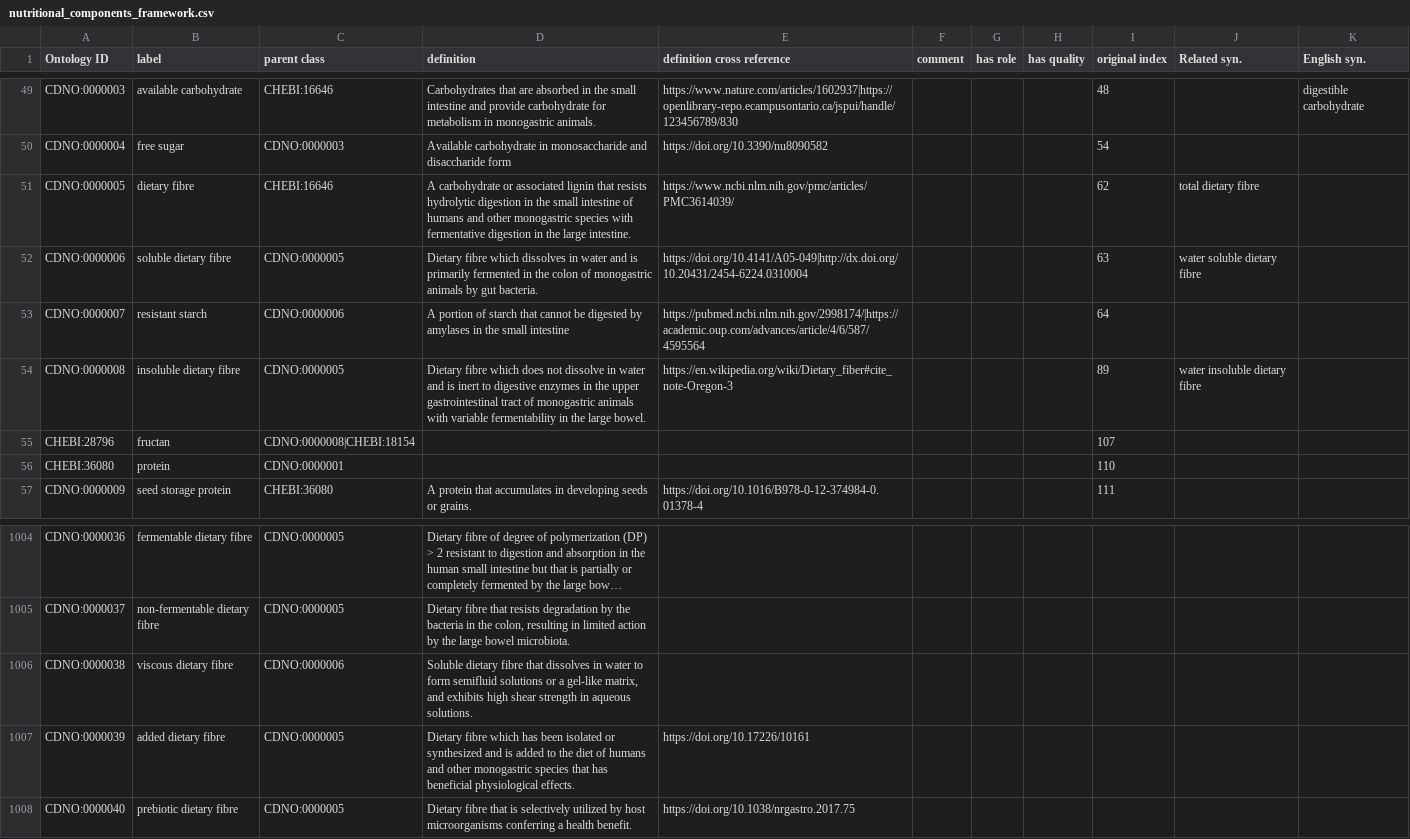
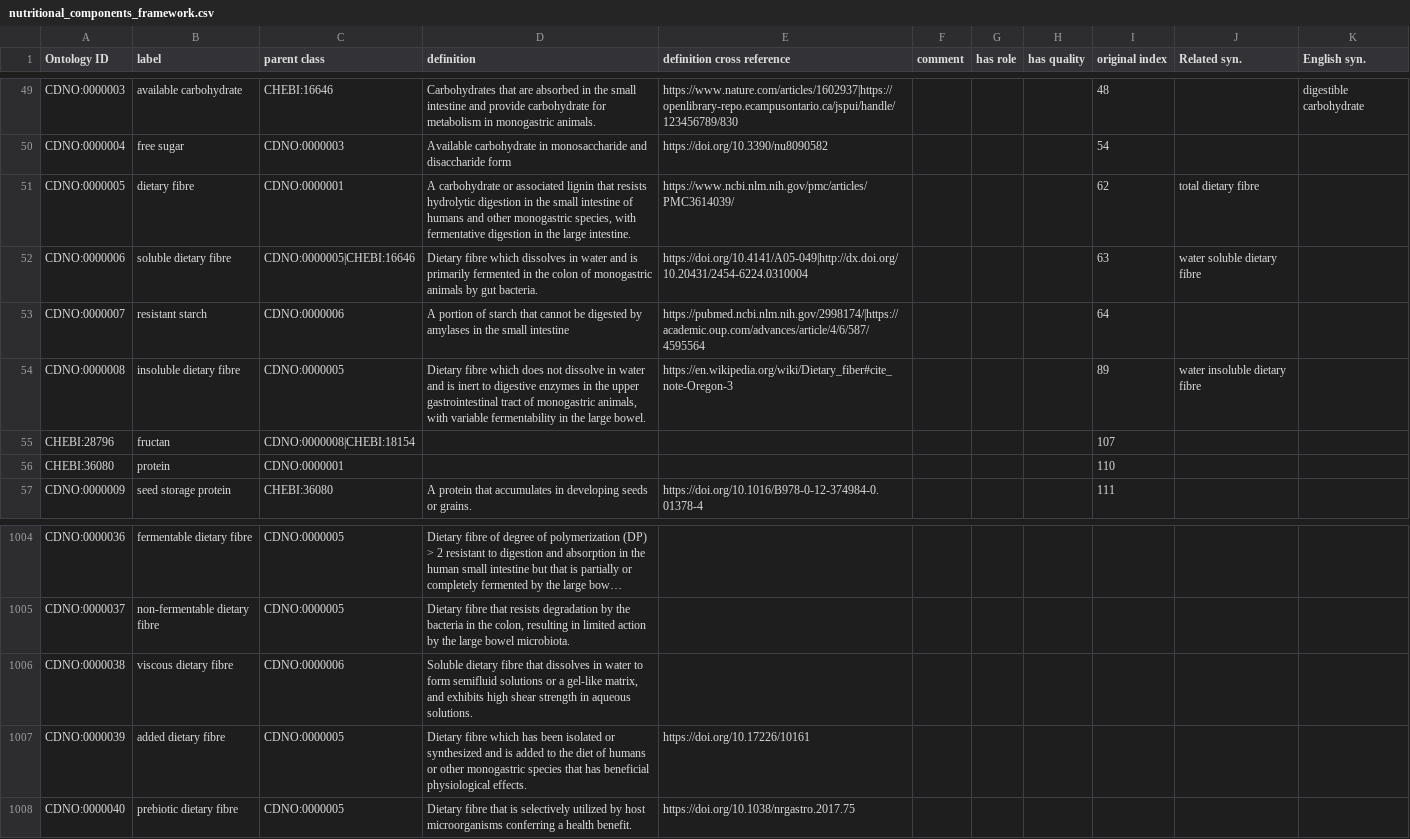
Before and after one commit to CompositionalDietaryNutritionOntology/cdno, a CSV file: src/ontology/templates/nutritional_components_framework.csv, drawn as a sheet; only a part is shown, gaps mark what is left out; long unchanged cells end in ….

Commit message:
Update nutritional_components_framework.csv
Updated definitions and parent terms per Graham's suggestions

```diff
--- a/src/ontology/templates/nutritional_components_framework.csv
+++ b/src/ontology/templates/nutritional_components_framework.csv
@@ -50,6 +50,6 @@ CDNO:0000003,available carbohydrate,CHEBI:16646,Carbohydrates that are absorbed
 CDNO:0000004,free sugar,CDNO:0000003,Available carbohydrate in monosaccharide and disaccharide form,https://doi.org/10.3390/nu8090582,,,,54,,
-CDNO:0000005,dietary fibre,CHEBI:16646,A carbohydrate or associated lignin that resists hydrolytic digestion in the small intestine of humans and other monogastric species with fermentative digestion in the large intestine.,https://www.ncbi.nlm.nih.gov/pmc/articles/PMC3614039/,,,,62,total dietary fibre,
-CDNO:0000006,soluble dietary fibre,CDNO:0000005,Dietary fibre which dissolves in water and is primarily fermented in the colon of monogastric animals by gut bacteria.,https://doi.org/10.4141/A05-049|http://dx.doi.org/10.20431/2454-6224.0310004,,,,63,water soluble dietary fibre,
+CDNO:0000005,dietary fibre,CDNO:0000001,"A carbohydrate or associated lignin that resists hydrolytic digestion in the small intestine of humans and other monogastric species, with fermentative digestion in the large intestine.",https://www.ncbi.nlm.nih.gov/pmc/articles/PMC3614039/,,,,62,total dietary fibre,
+CDNO:0000006,soluble dietary fibre,CDNO:0000005|CHEBI:16646,Dietary fibre which dissolves in water and is primarily fermented in the colon of monogastric animals by gut bacteria.,https://doi.org/10.4141/A05-049|http://dx.doi.org/10.20431/2454-6224.0310004,,,,63,water soluble dietary fibre,
 CDNO:0000007,resistant starch,CDNO:0000006,A portion of starch that cannot be digested by amylases in the small intestine,https://pubmed.ncbi.nlm.nih.gov/2998174/|https://academic.oup.com/advances/article/4/6/587/4595564,,,,64,,
-CDNO:0000008,insoluble dietary fibre,CDNO:0000005,Dietary fibre which does not dissolve in water and is inert to digestive enzymes in the upper gastrointestinal tract of monogastric animals with variable fermentability in the large bowel.,https://en.wikipedia.org/wiki/Dietary_fiber#cite_note-Oregon-3,,,,89,water insoluble dietary fibre,
+CDNO:0000008,insoluble dietary fibre,CDNO:0000005,"Dietary fibre which does not dissolve in water and is inert to digestive enzymes in the upper gastrointestinal tract of monogastric animals, with variable fermentability in the large bowel.",https://en.wikipedia.org/wiki/Dietary_fiber#cite_note-Oregon-3,,,,89,water insoluble dietary fibre,
 CHEBI:28796,fructan,CDNO:0000008|CHEBI:18154,,,,,,107,,
@@ -1006,3 +1006,3 @@ CDNO:0000037,non-fermentable dietary fibre,CDNO:0000005,"Dietary fibre that resi
 CDNO:0000038,viscous dietary fibre,CDNO:0000006,"Soluble dietary fibre that dissolves in water to form semifluid solutions or a gel-like matrix, and exhibits high shear strength in aqueous solutions.",,,,,,,
-CDNO:0000039,added dietary fibre,CDNO:0000005,Dietary fibre which has been isolated or synthesized and is added to the diet of humans and other monogastric species that has beneficial physiological effects.,https://doi.org/10.17226/10161,,,,,,
+CDNO:0000039,added dietary fibre,CDNO:0000005,Dietary fibre which has been isolated or synthesized and is added to the diet of humans or other monogastric species that has beneficial physiological effects.,https://doi.org/10.17226/10161,,,,,,
 CDNO:0000040,prebiotic dietary fibre,CDNO:0000005,Dietary fibre that is selectively utilized by host microorganisms conferring a health benefit.,https://doi.org/10.1038/nrgastro.2017.75,,,,,,
```
